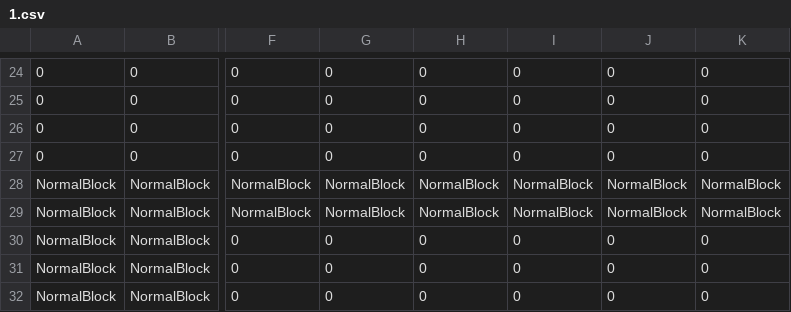
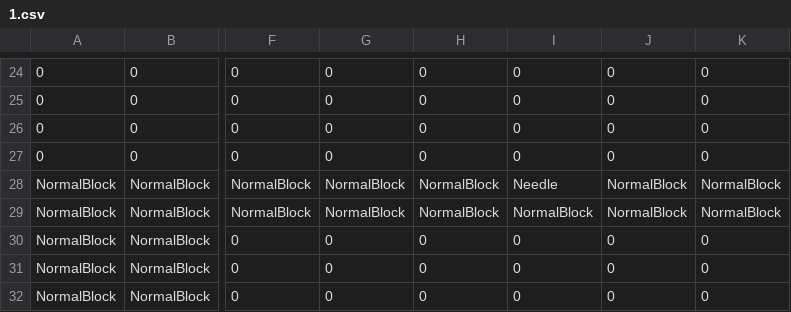
Before and after one commit to tmsb0606/ReflectionActionGame, a CSV file: Assets/Resources/Stage/1.csv, drawn as a sheet; only a part is shown, gaps mark what is left out; the diff names each change by its address in the sheet, - before the commit and + after, or states it on an @@ line.

```diff
--- a/Assets/Resources/Stage/1.csv
+++ b/Assets/Resources/Stage/1.csv
-I28: NormalBlock
+I28: Needle
```
Also changed, not shown: 5 other files.
